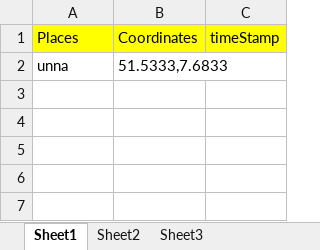
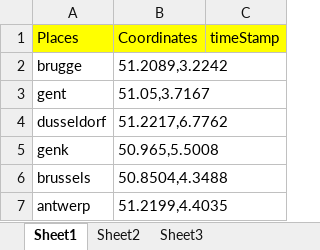
Before and after one commit to korvisenwv/TenForBenk, an Excel workbook: EdisonLogs/gps.xlsx, sheet Sheet1, drawn as a sheet; values as stored, in another font and other column widths than the file's, no borders; removed rows and columns are numbered as before the commit, all else as after; the diff names each change by its address in the sheet, - before the commit and + after, or states it on an @@ line.

Commit message:
excel iterator new java file

```diff
--- a/EdisonLogs/gps.xlsx (sheet Sheet1)
+++ b/EdisonLogs/gps.xlsx (sheet Sheet1)
-row 2: unna | 51.5333,7.6833
+row 2: brugge | 51.2089,3.2242
+row 3: gent | 51.05,3.7167
+row 4: dusseldorf | 51.2217,6.7762
+row 5: genk | 50.965,5.5008
+row 6: brussels | 50.8504,4.3488
+row 7: antwerp | 51.2199,4.4035
```
Also changed, not shown: 14 other files.
